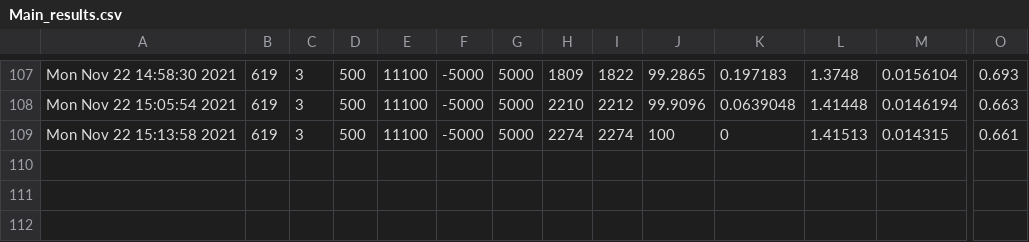
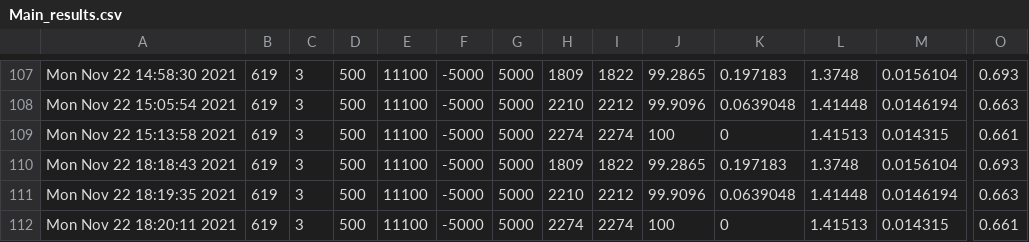
Before and after one commit to jeromebaudot/taf, a CSV file: results_ana_M99/Main_results.csv, drawn as a sheet; only a part is shown, gaps mark what is left out; rows hold the shown columns only; the diff names each change by its address in the sheet, - before the commit and + after, or states it on an @@ line.

```diff
--- a/results_ana_M99/Main_results.csv
+++ b/results_ana_M99/Main_results.csv
+row 110: Mon Nov 22 18:18:43 2021 | 619 | 3 | 500 | 11100 | -5000 | 5000 | 1809 | 1822 | 99.2865 | 0.197183 | 1.3748 | 0.0156104 | 0.693
+row 111: Mon Nov 22 18:19:35 2021 | 619 | 3 | 500 | 11100 | -5000 | 5000 | 2210 | 2212 | 99.9096 | 0.0639048 | 1.41448 | 0.0146194 | 0.663
+row 112: Mon Nov 22 18:20:11 2021 | 619 | 3 | 500 | 11100 | -5000 | 5000 | 2274 | 2274 | 100 | 0 | 1.41513 | 0.014315 | 0.661
```
Also changed, not shown: results_ana_M1/Main_results.csv, 3 other files.
